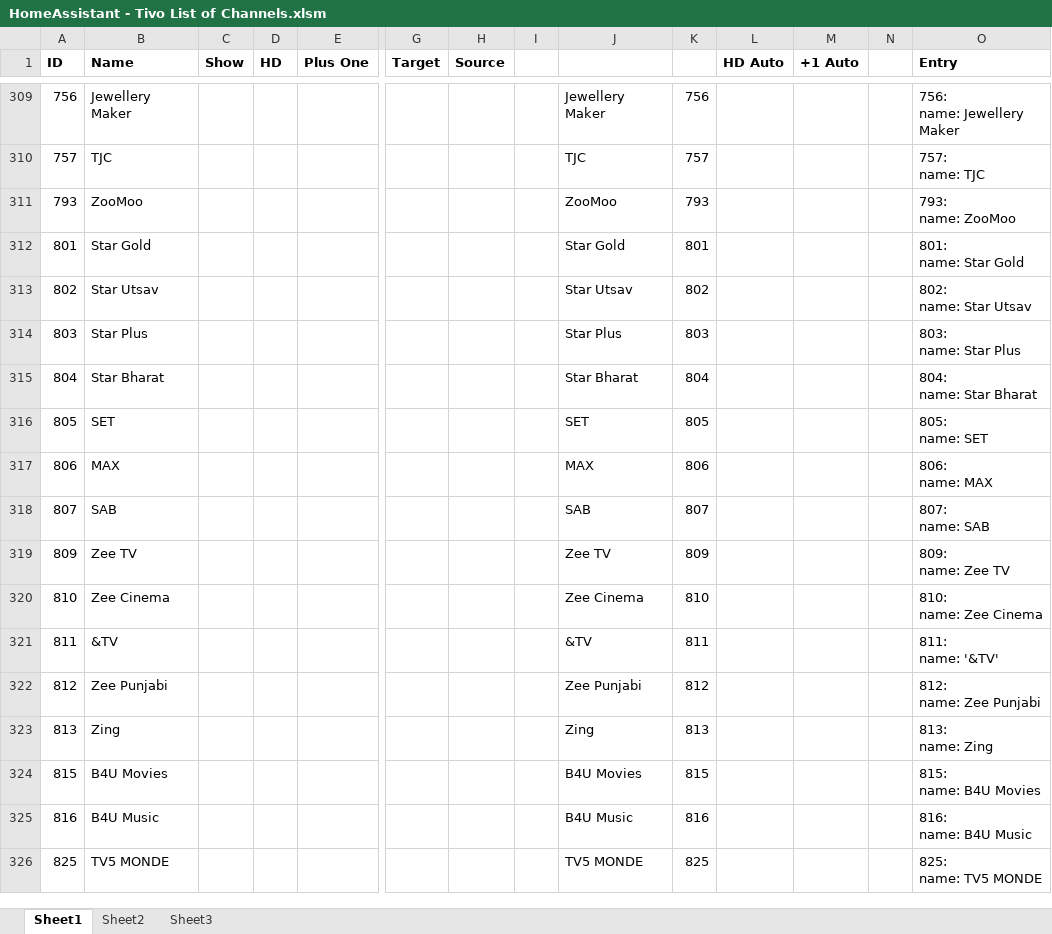
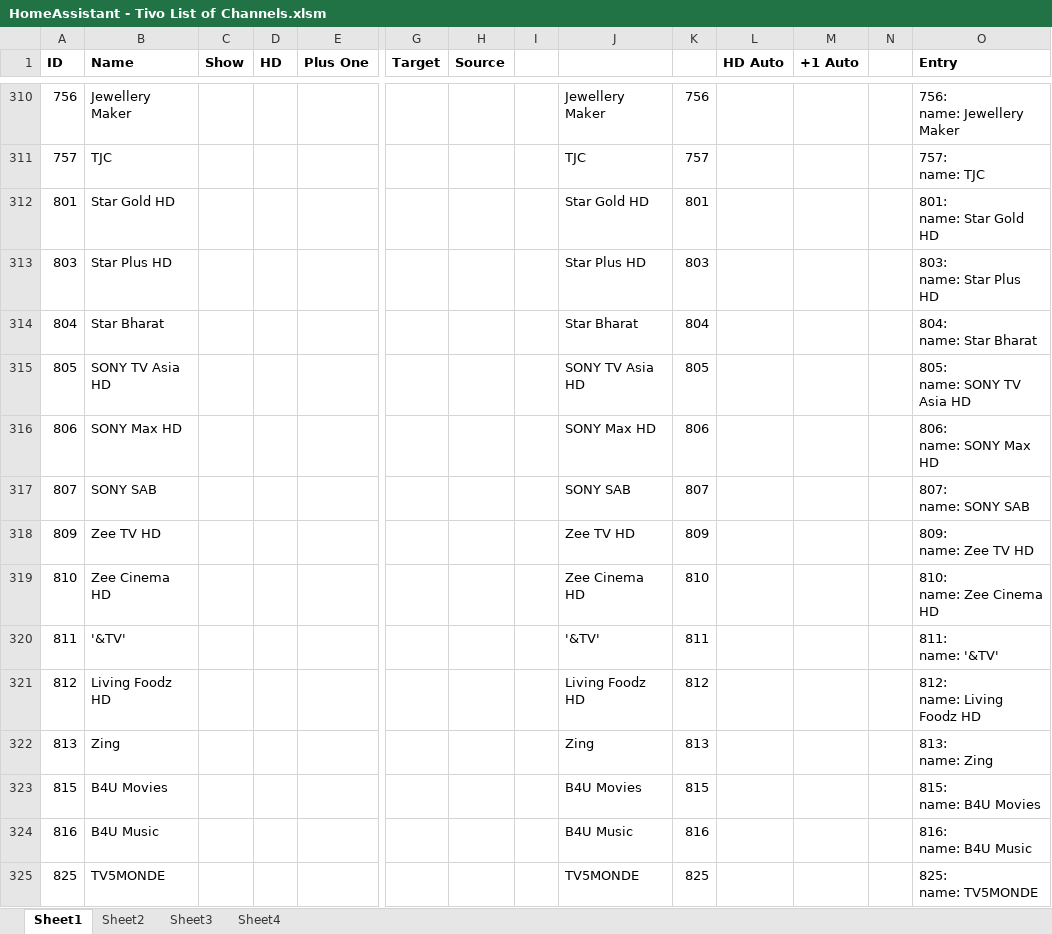
Before and after one commit to bertbert72/HomeAssistant_VirginTivo, an Excel workbook: resources/HomeAssistant - Tivo List of Channels.xlsm, sheet Sheet1, drawn as a sheet; only a part is shown, gaps mark what is left out; values as stored, in another font and other column widths than the file's, no borders; charts and pictures not drawn; removed rows and columns are numbered as before the commit, all else as after; rows hold the shown columns only; ↵ is a line break in a cell; the diff covers the shown part only; the diff names each change by its address in the sheet, - before the commit and + after, or states it on an @@ line.

```diff
--- a/resources/HomeAssistant - Tivo List of Channels.xlsm (sheet Sheet1)
+++ b/resources/HomeAssistant - Tivo List of Channels.xlsm (sheet Sheet1)
+sheet tab: Sheet4
-row 311: 793 | ZooMoo |  |  |  |  |  |  | ZooMoo | 793 |  |  |  | 793: ↵ name: ZooMoo
-B312 (Name): Star Gold
+B312 (Name): Star Gold HD
-J312: Star Gold
+J312: Star Gold HD
-O312 (Entry): 801: ↵ name: Star Gold
+O312 (Entry): 801: ↵ name: Star Gold HD
-row 313: 802 | Star Utsav |  |  |  |  |  |  | Star Utsav | 802 |  |  |  | 802: ↵ name: Star Utsav
-B313 (Name): Star Plus
+B313 (Name): Star Plus HD
-J313: Star Plus
+J313: Star Plus HD
-O313 (Entry): 803: ↵ name: Star Plus
+O313 (Entry): 803: ↵ name: Star Plus HD
-B315 (Name): SET
+B315 (Name): SONY TV Asia HD
-J315: SET
+J315: SONY TV Asia HD
-O315 (Entry): 805: ↵ name: SET
+O315 (Entry): 805: ↵ name: SONY TV Asia HD
-B316 (Name): MAX
+B316 (Name): SONY Max HD
-J316: MAX
+J316: SONY Max HD
-O316 (Entry): 806: ↵ name: MAX
+O316 (Entry): 806: ↵ name: SONY Max HD
-B317 (Name): SAB
+B317 (Name): SONY SAB
-J317: SAB
+J317: SONY SAB
-O317 (Entry): 807: ↵ name: SAB
+O317 (Entry): 807: ↵ name: SONY SAB
-B318 (Name): Zee TV
+B318 (Name): Zee TV HD
-J318: Zee TV
+J318: Zee TV HD
-O318 (Entry): 809: ↵ name: Zee TV
+O318 (Entry): 809: ↵ name: Zee TV HD
-B319 (Name): Zee Cinema
+B319 (Name): Zee Cinema HD
-J319: Zee Cinema
+J319: Zee Cinema HD
-O319 (Entry): 810: ↵ name: Zee Cinema
+O319 (Entry): 810: ↵ name: Zee Cinema HD
-B320 (Name): &TV
+B320 (Name): '&TV'
-J320: &TV
+J320: '&TV'
-B321 (Name): Zee Punjabi
+B321 (Name): Living Foodz HD
-J321: Zee Punjabi
+J321: Living Foodz HD
-O321 (Entry): 812: ↵ name: Zee Punjabi
+O321 (Entry): 812: ↵ name: Living Foodz HD
-B325 (Name): TV5 MONDE
+B325 (Name): TV5MONDE
-J325: TV5 MONDE
+J325: TV5MONDE
-O325 (Entry): 825: ↵ name: TV5 MONDE
+O325 (Entry): 825: ↵ name: TV5MONDE
```
Also changed, not shown: 13 added rows, 16 removed rows, 1 moved row and 236 edited cells elsewhere in this sheet, sheet Sheet3, formulas that keep their value, charts or pictures, 1 other file.
